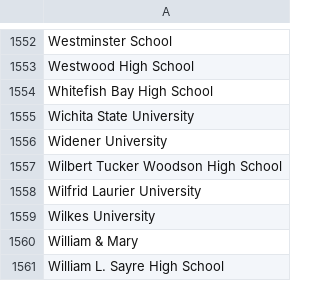
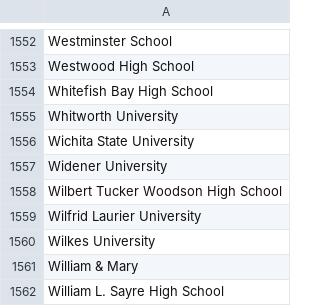
Before and after one commit to MLH/mlh-policies, a CSV file: schools.csv, drawn as a sheet; only a part is shown, gaps mark what is left out.

Commit message:
Added Whitworth University
Added Whitworth University, website found here https://www.whitworth.edu/cms/

```diff
--- a/schools.csv
+++ b/schools.csv
@@ -1554,2 +1554,3 @@ Westwood High School
 Whitefish Bay High School
+Whitworth University
 Wichita State University
```
